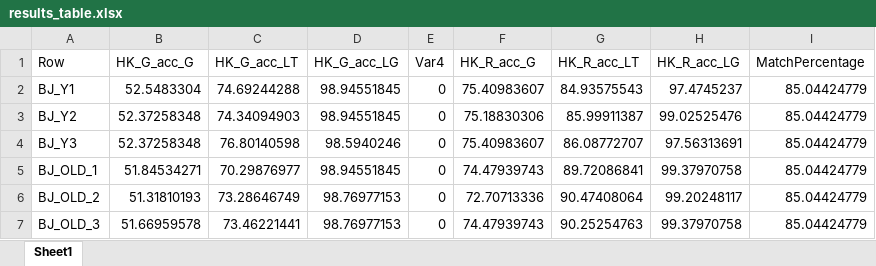
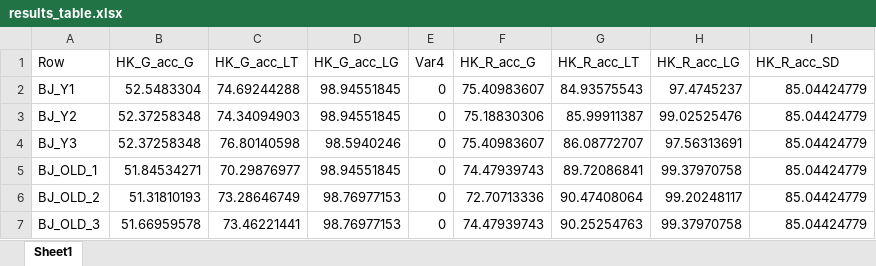
Before and after one commit to pablots98/Internship, an Excel workbook: Thresholding/Results/results_table.xlsx, sheet Sheet1, drawn as a sheet; only a part is shown; values as stored, in another font and other column widths than the file's, no borders; the diff names each change by its address in the sheet, - before the commit and + after, or states it on an @@ line.

Commit message:
Change the names
Change the names from StanDep results to be more clear

```diff
--- a/Thresholding/Results/results_table.xlsx (sheet Sheet1)
+++ b/Thresholding/Results/results_table.xlsx (sheet Sheet1)
-I1: MatchPercentage
+I1: HK_R_acc_SD
```
Also changed, not shown: 3 other files.
